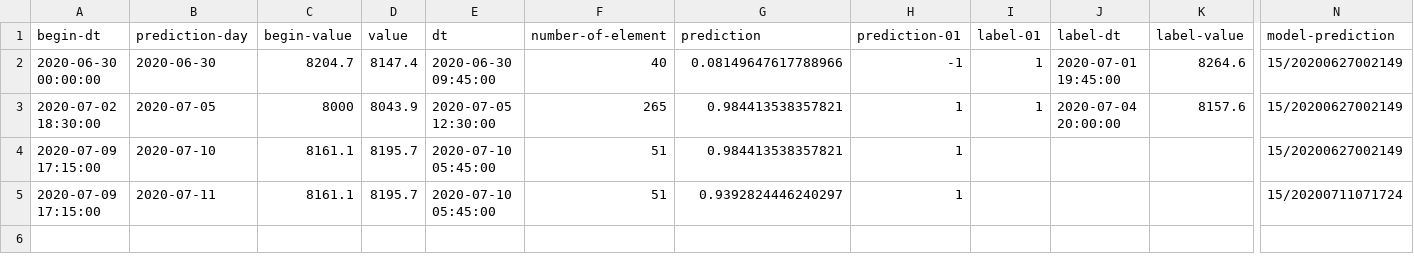
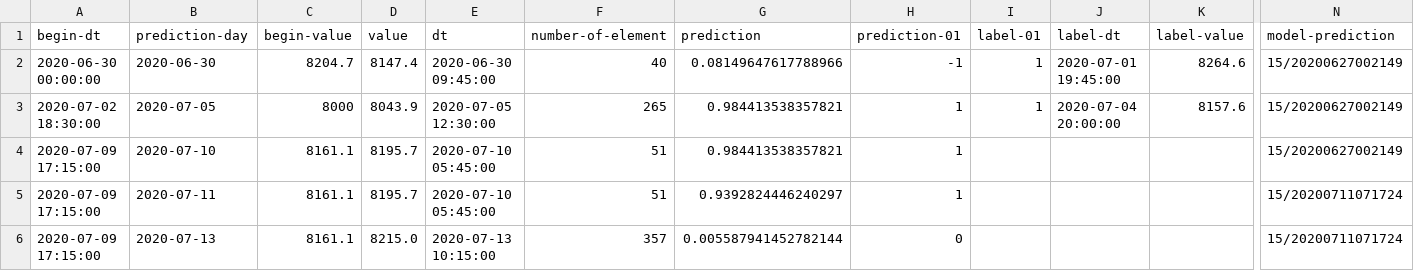
Before and after one commit to md-ov/cryptos, a CSV file: sryptosbt/src/main/resources/histories/predictions-and-results-without-linearity.csv, drawn as a sheet; only a part is shown, gaps mark what is left out; rows hold the shown columns only; the diff names each change by its address in the sheet, - before the commit and + after, or states it on an @@ line.

Commit message:
updates

```diff
--- a/sryptosbt/src/main/resources/histories/predictions-and-results-without-linearity.csv
+++ b/sryptosbt/src/main/resources/histories/predictions-and-results-without-linearity.csv
+row 6: 2020-07-09 17:15:00 | 2020-07-13 | 8161.1 | 8215.0 | 2020-07-13 10:15:00 | 357 | 0.005587941452782144 | 0 |  |  |  | 15/20200711071724
```
